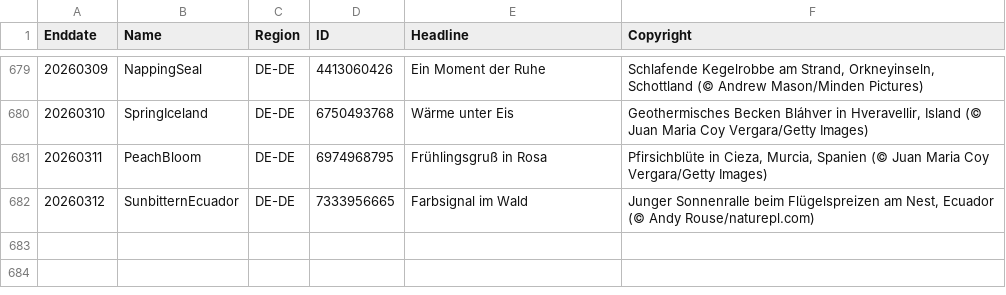
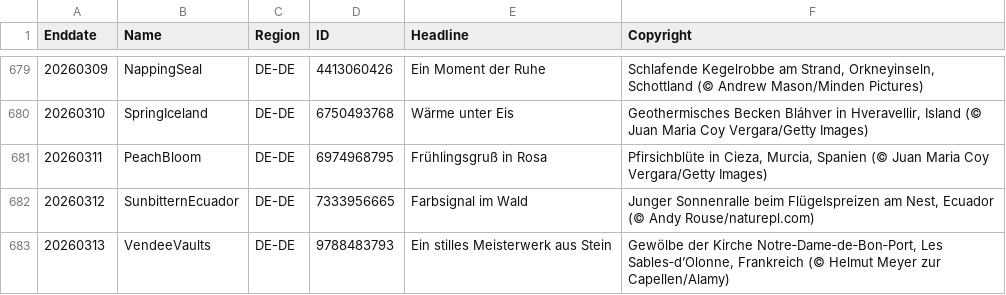
Before and after one commit to taumasyang/imageArchive, a CSV file: metadata/DE-DE.csv, drawn as a sheet; only a part is shown, gaps mark what is left out; the diff names each change by its address in the sheet, - before the commit and + after, or states it on an @@ line.

```diff
--- a/metadata/DE-DE.csv
+++ b/metadata/DE-DE.csv
+row 683: 20260313 | VendeeVaults | DE-DE | 9788483793 | Ein stilles Meisterwerk aus Stein | Gewölbe der Kirche Notre‑Dame‑de‑Bon‑Port, Les Sables‑d’Olonne, Frankreich (© Helmut Meyer zur Capellen/Alamy)
```
Also changed, not shown: metadata/EN-CA.csv, metadata/EN-GB.csv, 9 other files.
